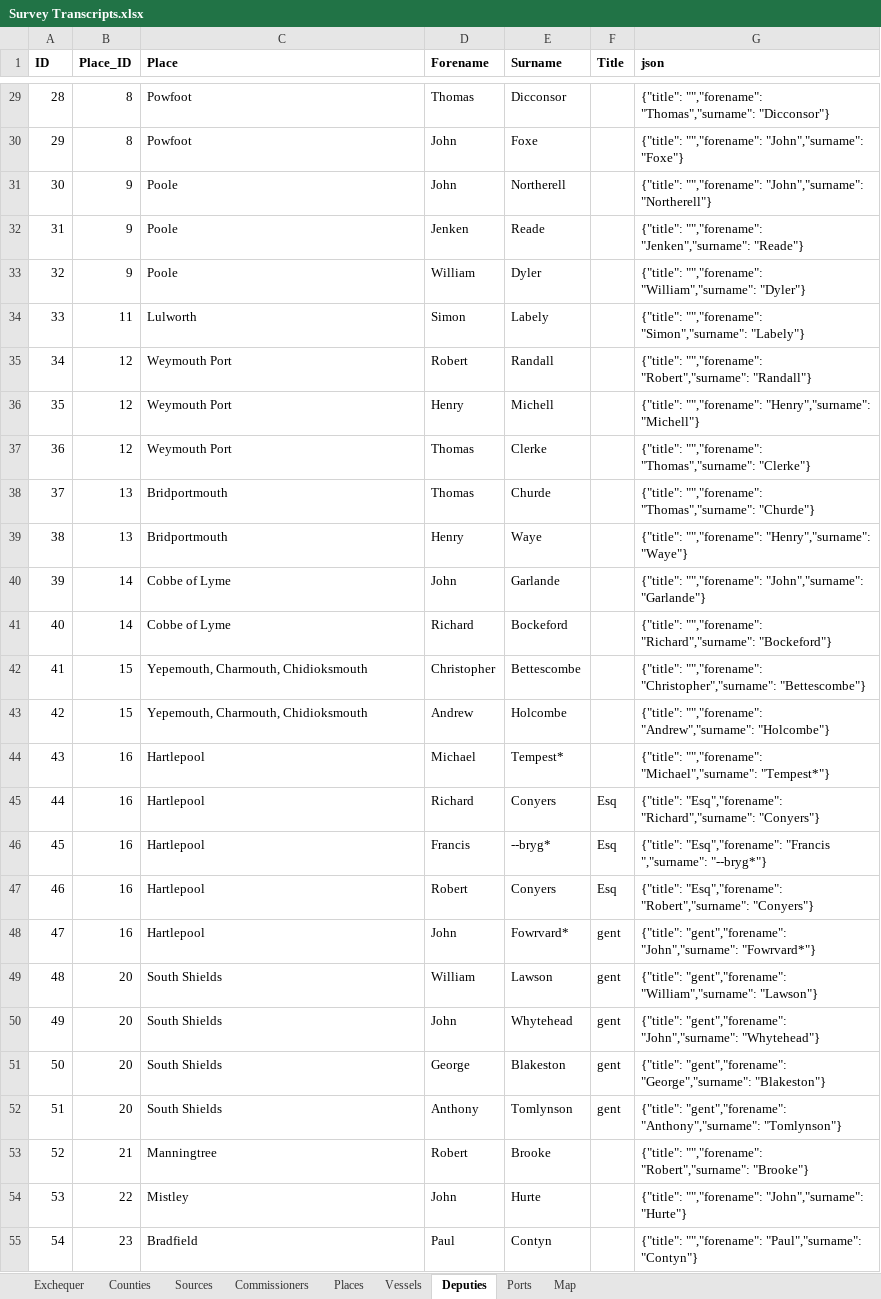
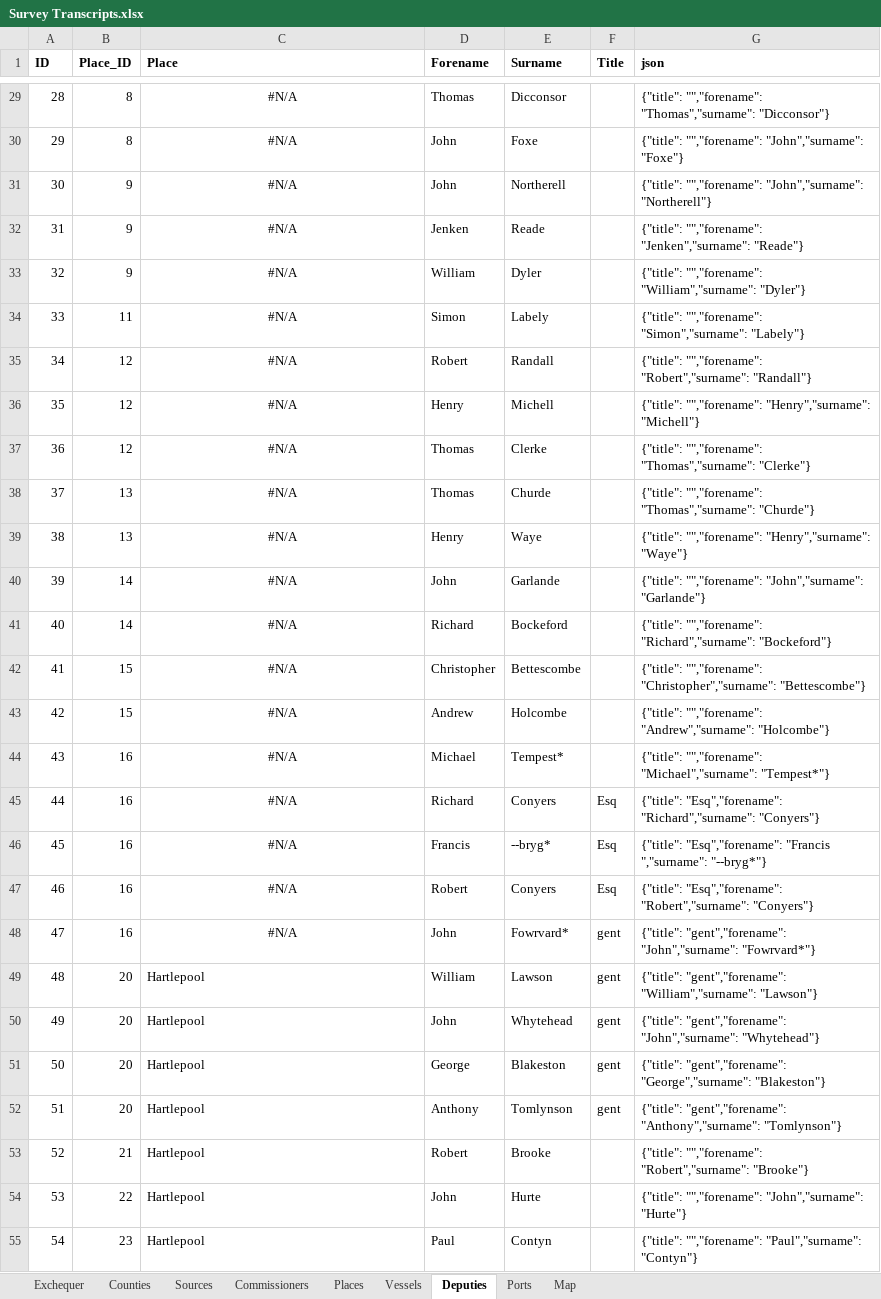
Before and after one commit to docuracy/Elizabethan_Coastal_Surveys_1565, an Excel workbook: docs/data/Survey Transcripts.xlsx, sheet Deputies, drawn as a sheet; only a part is shown, gaps mark what is left out; values as stored, in another font and other column widths than the file's, no borders; the diff covers the shown part only; the diff names each change by its address in the sheet, - before the commit and + after, or states it on an @@ line.

```diff
--- a/docs/data/Survey Transcripts.xlsx (sheet Deputies)
+++ b/docs/data/Survey Transcripts.xlsx (sheet Deputies)
-C29:C48 alignment: left
+C29:C48 alignment: center
-C29:C30 (Place): Powfoot
+C29:C30 (Place): #N/A
-C31:C33 (Place): Poole
+C31:C33 (Place): #N/A
-C34 (Place): Lulworth
+C34 (Place): #N/A
-C35:C37 (Place): Weymouth Port
+C35:C37 (Place): #N/A
-C38:C39 (Place): Bridportmouth
+C38:C39 (Place): #N/A
-C40:C41 (Place): Cobbe of Lyme
+C40:C41 (Place): #N/A
-C42:C43 (Place): Yepemouth, Charmouth, Chidioksmouth
+C42:C43 (Place): #N/A
-C44:C48 (Place): Hartlepool
+C44:C48 (Place): #N/A
-C49:C52 (Place): South Shields
+C49:C52 (Place): Hartlepool
-C53 (Place): Manningtree
+C53 (Place): Hartlepool
-C54 (Place): Mistley
+C54 (Place): Hartlepool
-C55 (Place): Bradfield
+C55 (Place): Hartlepool
```
Also changed, not shown: 341 edited cells and cell formats elsewhere in this sheet, sheet Map, sheet Vessels, sheet Places, formulas that keep their value, 1 other file.
